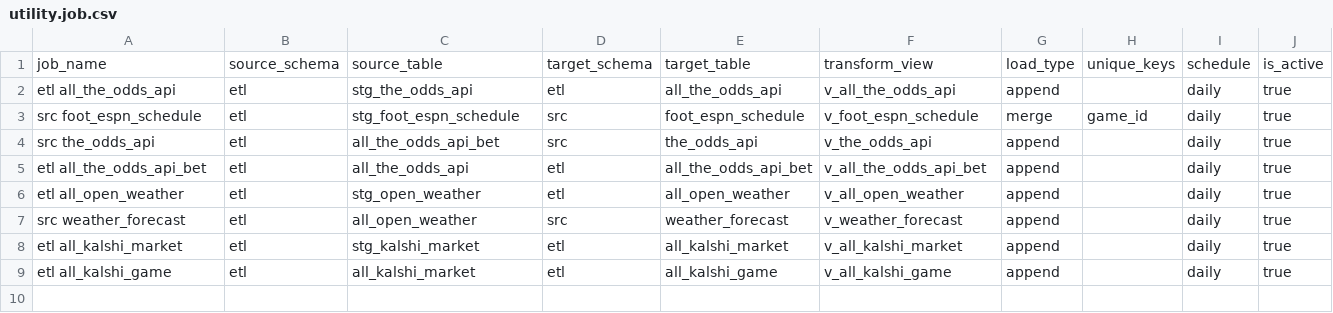
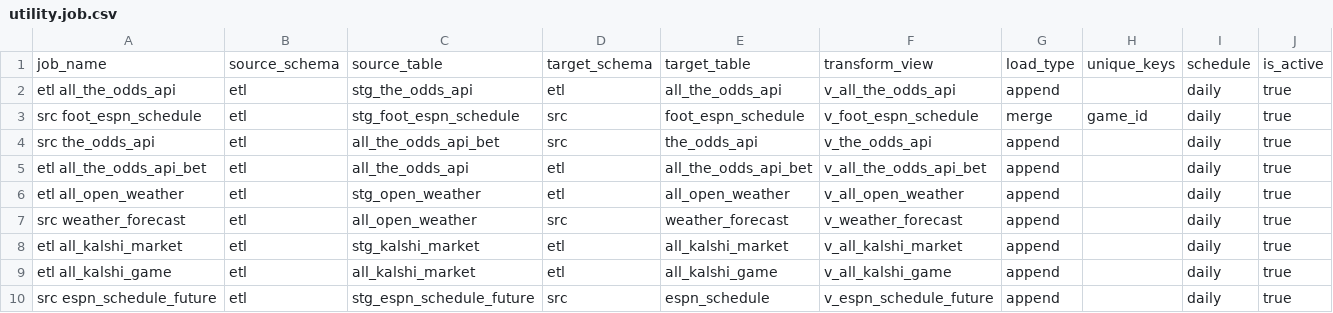
Before and after one commit to QuinnFargen/unitleague, a CSV file: db/seed/utility.job.csv, drawn as a sheet; the diff names each change by its address in the sheet, - before the commit and + after, or states it on an @@ line.

```diff
--- a/db/seed/utility.job.csv
+++ b/db/seed/utility.job.csv
+row 10: src espn_schedule_future | etl | stg_espn_schedule_future | src | espn_schedule | v_espn_schedule_future | append |  | daily | true
```
Also changed, not shown: 4 other files.
